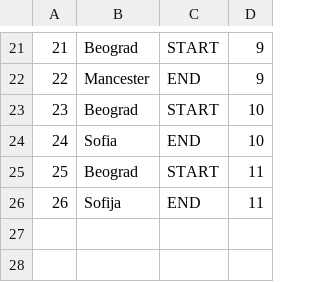
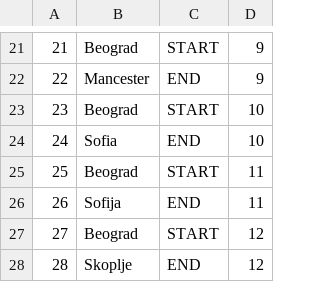
Before and after one commit to uslje13/turisticka-agencija, a CSV file: TravelAgency/Resources/Data/checkpoints.csv, drawn as a sheet; only a part is shown, gaps mark what is left out.

```diff
--- a/TravelAgency/Resources/Data/checkpoints.csv
+++ b/TravelAgency/Resources/Data/checkpoints.csv
@@ -26 +26,3 @@
 26|Sofija|END|11
+27|Beograd|START|12
+28|Skoplje|END|12
```
Also changed, not shown: TravelAgency/Resources/Data/appointments.csv, TravelAgency/Resources/Data/images.csv, 33 other files.
